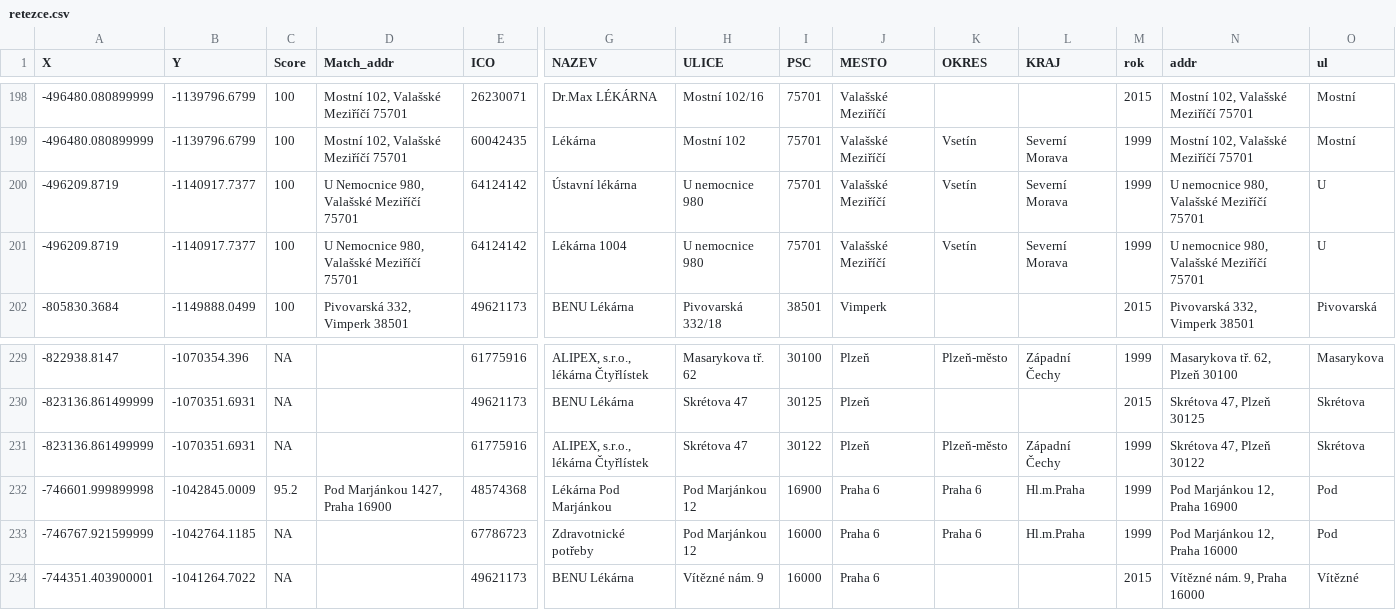
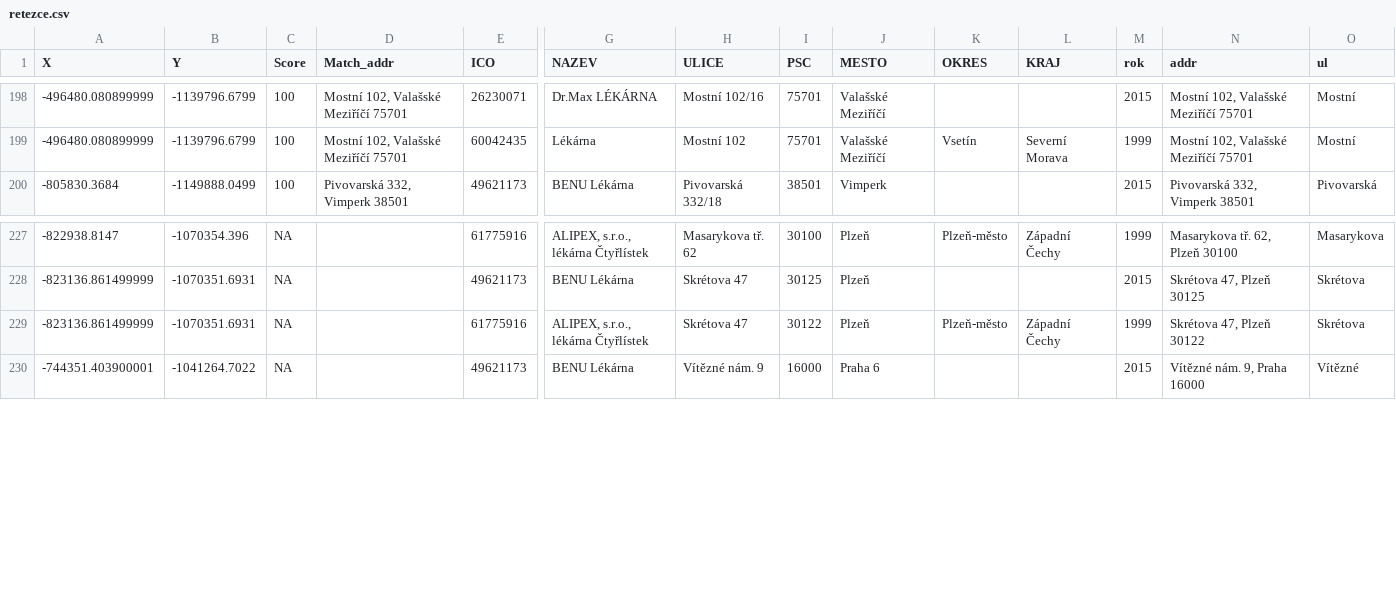
Before and after one commit to DataRozhlas/lekarny-historie, a CSV file: upravena-data/retezce.csv, drawn as a sheet; only a part is shown, gaps mark what is left out; rows hold the shown columns only; the diff names each change by its address in the sheet, - before the commit and + after, or states it on an @@ line.

```diff
--- a/upravena-data/retezce.csv
+++ b/upravena-data/retezce.csv
-row 200: -496209.8719 | -1140917.7377 | 100 | U Nemocnice 980, Valašské Meziříčí 75701 | 64124142 | Ústavní lékárna | U nemocnice 980 | 75701 | Valašské Meziříčí | Vsetín | Severní Morava | 1999 | U nemocnice 980, Valašské Meziříčí 75701 | U
-row 201: -496209.8719 | -1140917.7377 | 100 | U Nemocnice 980, Valašské Meziříčí 75701 | 64124142 | Lékárna 1004 | U nemocnice 980 | 75701 | Valašské Meziříčí | Vsetín | Severní Morava | 1999 | U nemocnice 980, Valašské Meziříčí 75701 | U
-row 232: -746601.999899998 | -1042845.0009 | 95.2 | Pod Marjánkou 1427, Praha 16900 | 48574368 | Lékárna Pod Marjánkou | Pod Marjánkou 12 | 16900 | Praha 6 | Praha 6 | Hl.m.Praha | 1999 | Pod Marjánkou 12, Praha 16900 | Pod
-row 233: -746767.921599999 | -1042764.1185 | NA |  | 67786723 | Zdravotnické potřeby | Pod Marjánkou 12 | 16000 | Praha 6 | Praha 6 | Hl.m.Praha | 1999 | Pod Marjánkou 12, Praha 16000 | Pod
```
Also changed, not shown: upravena-data/vyvoj.csv, 36 other files.
